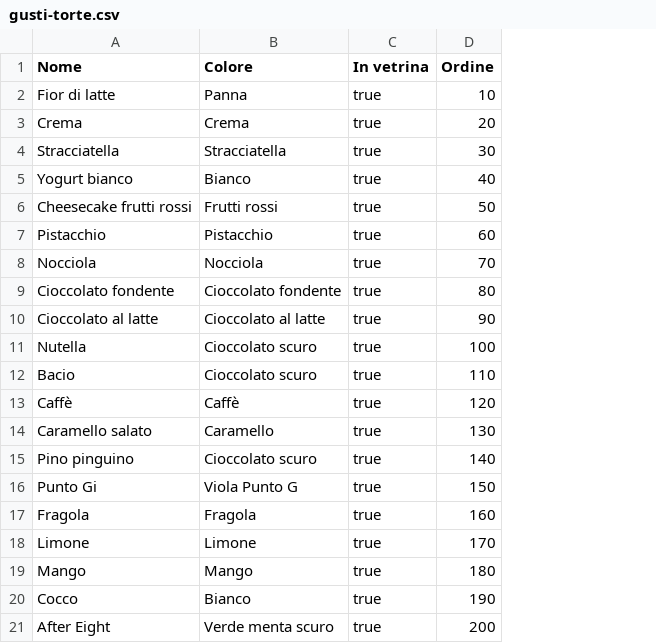
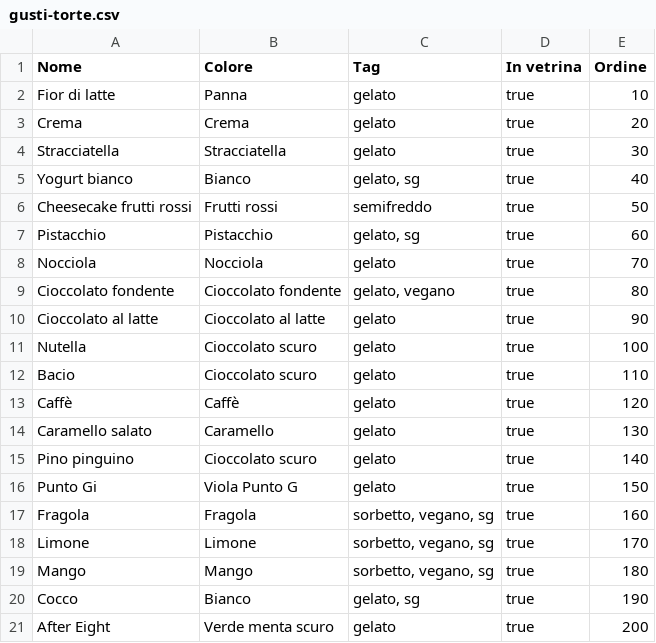
Before and after one commit to saminaceur92/gelateria-punto-g, a CSV file: airtable-import/gusti-torte.csv, drawn as a sheet; the diff names each change by its address in the sheet, - before the commit and + after, or states it on an @@ line.

```diff
--- a/airtable-import/gusti-torte.csv
+++ b/airtable-import/gusti-torte.csv
+column C (Tag), rows 2-21: gelato | gelato | gelato | gelato, sg | semifreddo | gelato, sg | gelato | gelato, vegano | gelato | gelato | gelato | gelato | gelato | gelato | gelato | sorbetto, vegano, sg | sorbetto, vegano, sg | sorbetto, vegano, sg | gelato, sg | gelato
```
Also changed, not shown: airtable-import/basi.csv, airtable-import/decorazioni.csv, 6 other files.
